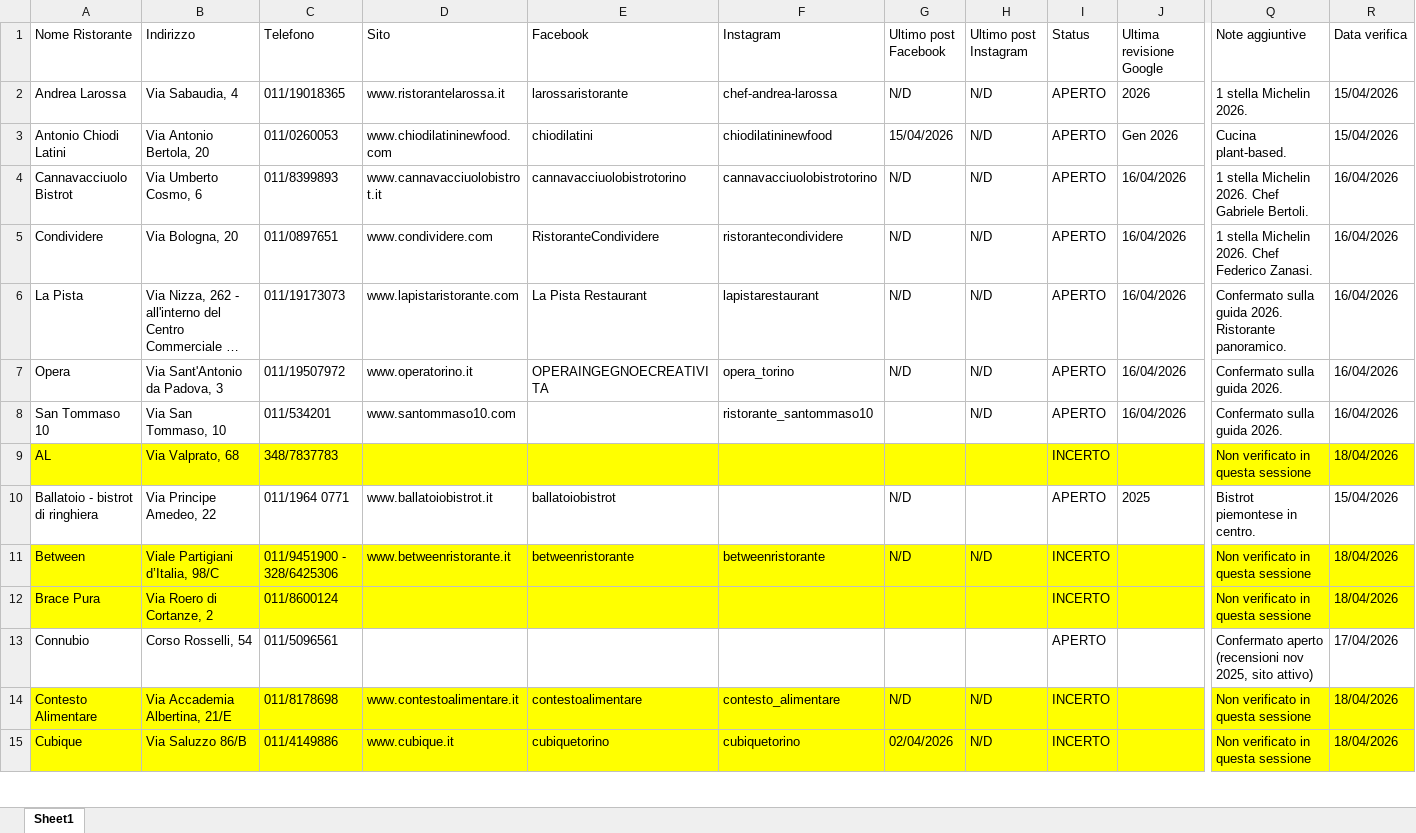
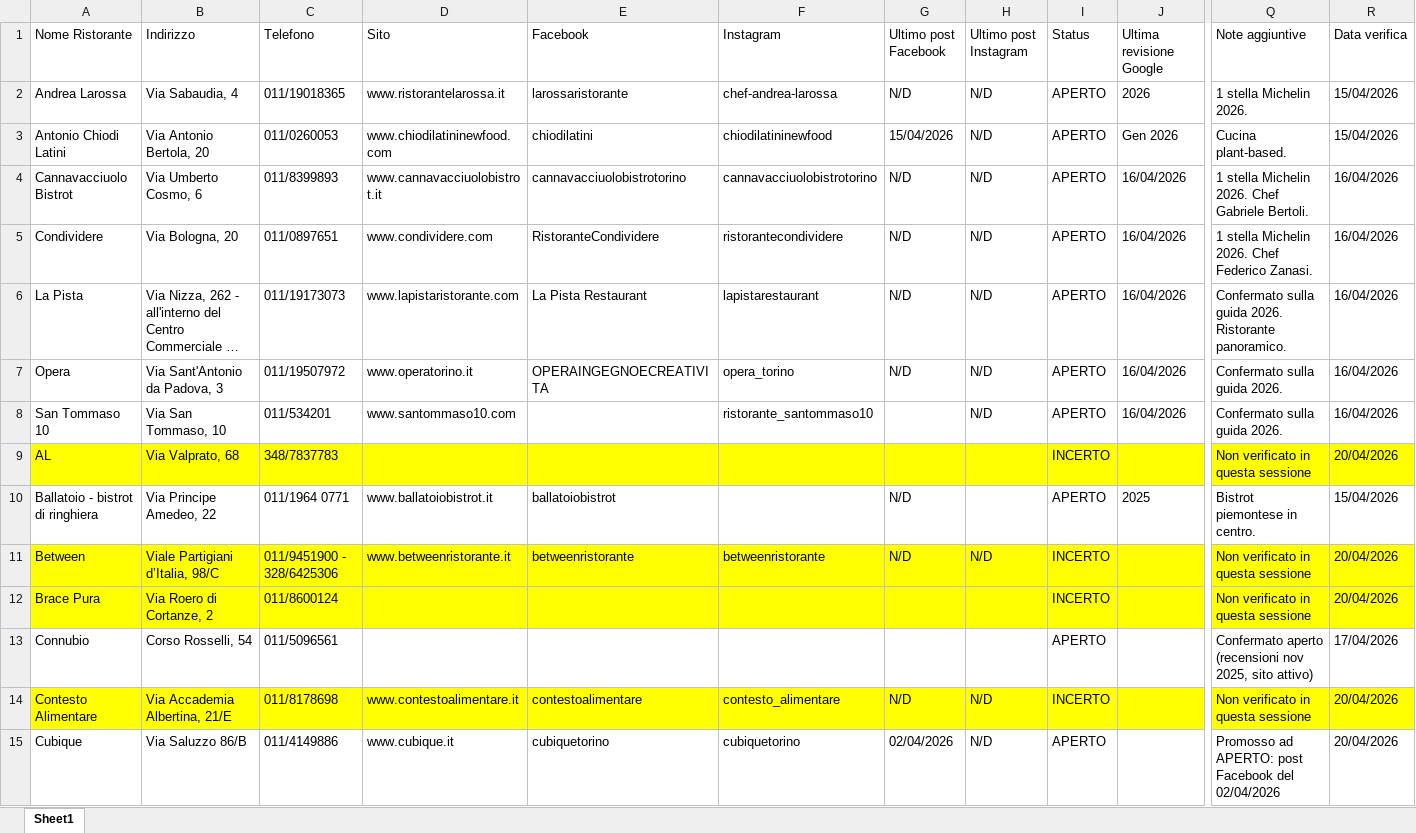
Before and after one commit to pecoraneraeditore/pne-verifica-guide, an Excel workbook: Verifica_Torino_2027.xlsx, sheet Sheet1, drawn as a sheet; only a part is shown, gaps mark what is left out; long unchanged cells end in …; values as stored, in another font and other column widths than the file's, no borders; the diff covers the shown part only; the diff names each change by its address in the sheet, - before the commit and + after, or states it on an @@ line.

```diff
--- a/Verifica_Torino_2027.xlsx (sheet Sheet1)
+++ b/Verifica_Torino_2027.xlsx (sheet Sheet1)
-R9 (Data verifica): 18/04/2026
+R9 (Data verifica): 20/04/2026
-R11:R12 (Data verifica): 18/04/2026
+R11:R12 (Data verifica): 20/04/2026
-R14:R15 (Data verifica): 18/04/2026
+R14:R15 (Data verifica): 20/04/2026
-A15:R15 fill: #FFFF00
+A15:R15 fill: none
-I15 (Status): INCERTO
+I15 (Status): APERTO
-Q15 (Note aggiuntive): Non verificato in questa sessione
+Q15 (Note aggiuntive): Promosso ad APERTO: post Facebook del 02/04/2026
```
Also changed, not shown: 264 edited cells and cell formats elsewhere in this sheet, Verifica_Milano_2027.xlsx, Verifica_Roma_2027.xlsx.
